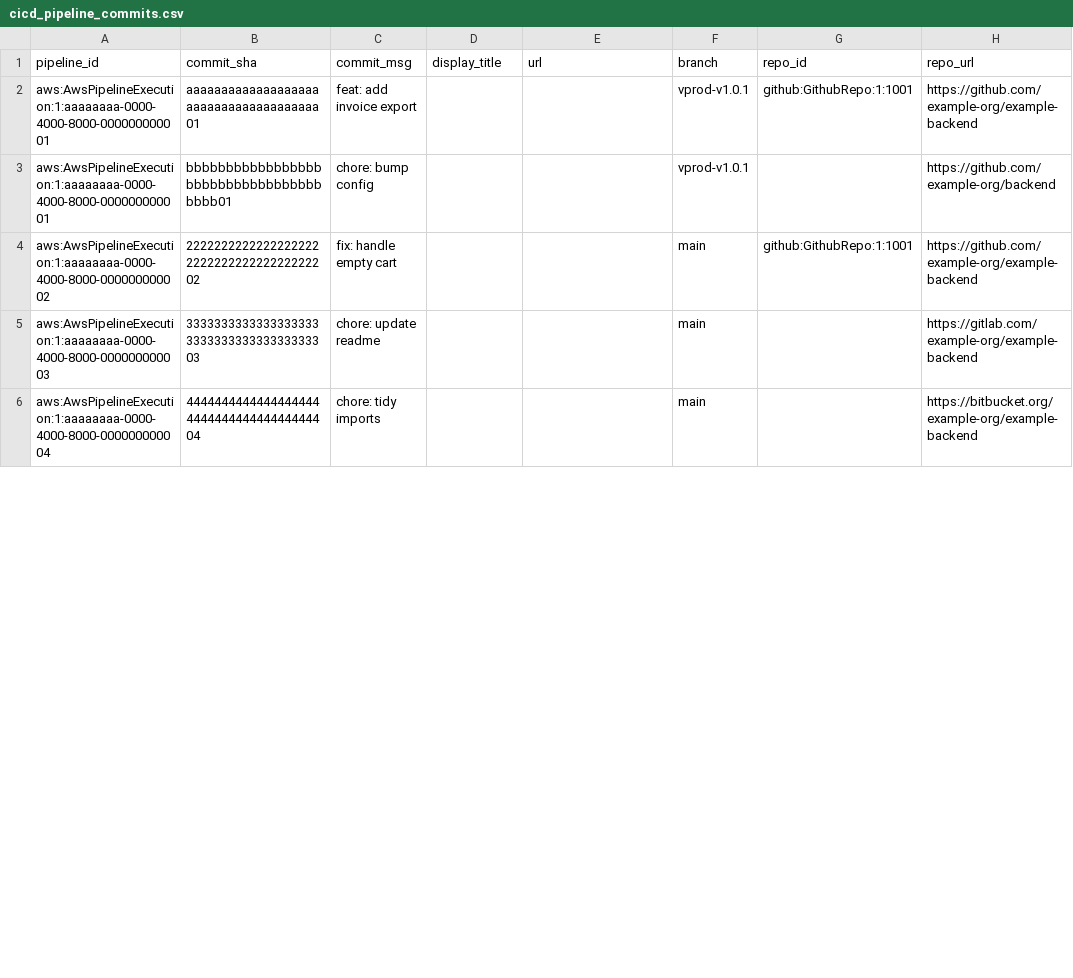
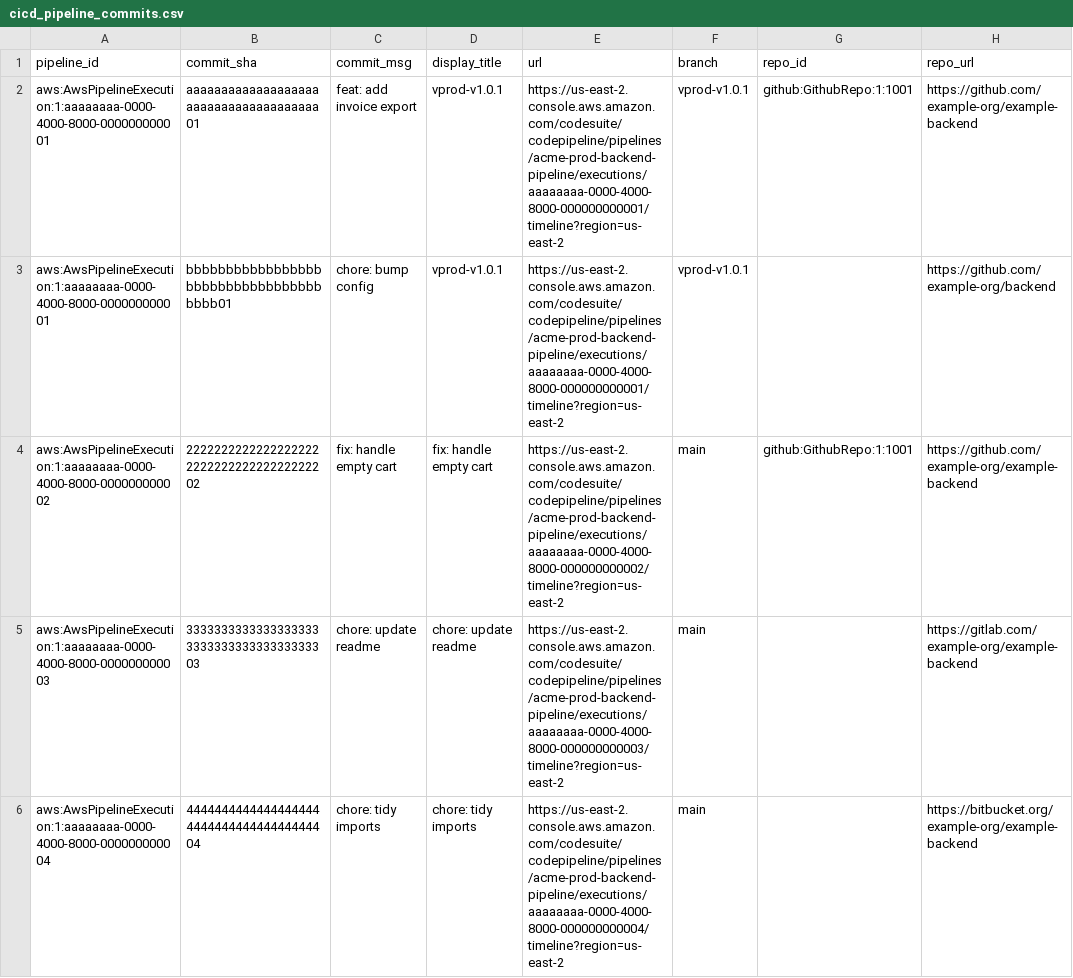
Before and after one commit to arbisoft/incubator-devlake, a CSV file: backend/plugins/aws/e2e/snapshot_tables/cicd_pipeline_commits.csv, drawn as a sheet; only a part is shown; the diff covers the shown part only.

Commit message:
fix(aws): give deployments their pipeline run link and title

```diff
--- a/backend/plugins/aws/e2e/snapshot_tables/cicd_pipeline_commits.csv
+++ b/backend/plugins/aws/e2e/snapshot_tables/cicd_pipeline_commits.csv
@@ -1,6 +1,6 @@
 pipeline_id,commit_sha,commit_msg,display_title,url,branch,repo_id,repo_url
-aws:AwsPipelineExecution:1:aaaaaaaa-0000-4000-8000-000000000001,aaaaaaaaaaaaaaaaaaaaaaaaaaaaaaaaaaaaaa01,feat: add invoice export,,,vprod-v1.0.1,github:GithubRepo:1:1001,https://github.com/example-org/example-backend
-aws:AwsPipelineExecution:1:aaaaaaaa-0000-4000-8000-000000000001,bbbbbbbbbbbbbbbbbbbbbbbbbbbbbbbbbbbbbb01,chore: bump config,,,vprod-v1.0.1,,https://github.com/example-org/backend
-aws:AwsPipelineExecution:1:aaaaaaaa-0000-4000-8000-000000000002,2222222222222222222222222222222222222202,fix: handle empty cart,,,main,github:GithubRepo:1:1001,https://github.com/example-org/example-backend
-aws:AwsPipelineExecution:1:aaaaaaaa-0000-4000-8000-000000000003,3333333333333333333333333333333333333303,chore: update readme,,,main,,https://gitlab.com/example-org/example-backend
-aws:AwsPipelineExecution:1:aaaaaaaa-0000-4000-8000-000000000004,4444444444444444444444444444444444444404,chore: tidy imports,,,main,,https://bitbucket.org/example-org/example-backend
+aws:AwsPipelineExecution:1:aaaaaaaa-0000-4000-8000-000000000001,aaaaaaaaaaaaaaaaaaaaaaaaaaaaaaaaaaaaaa01,feat: add invoice export,vprod-v1.0.1,https://us-east-2.console.aws.amazon.com/codesuite/codepipeline/pipelines/acme-prod-backend-pipeline/executions/aaaaaaaa-0000-4000-8000-000000000001/timeline?region=us-east-2,vprod-v1.0.1,github:GithubRepo:1:1001,https://github.com/example-org/example-backend
+aws:AwsPipelineExecution:1:aaaaaaaa-0000-4000-8000-000000000001,bbbbbbbbbbbbbbbbbbbbbbbbbbbbbbbbbbbbbb01,chore: bump config,vprod-v1.0.1,https://us-east-2.console.aws.amazon.com/codesuite/codepipeline/pipelines/acme-prod-backend-pipeline/executions/aaaaaaaa-0000-4000-8000-000000000001/timeline?region=us-east-2,vprod-v1.0.1,,https://github.com/example-org/backend
+aws:AwsPipelineExecution:1:aaaaaaaa-0000-4000-8000-000000000002,2222222222222222222222222222222222222202,fix: handle empty cart,fix: handle empty cart,https://us-east-2.console.aws.amazon.com/codesuite/codepipeline/pipelines/acme-prod-backend-pipeline/executions/aaaaaaaa-0000-4000-8000-000000000002/timeline?region=us-east-2,main,github:GithubRepo:1:1001,https://github.com/example-org/example-backend
+aws:AwsPipelineExecution:1:aaaaaaaa-0000-4000-8000-000000000003,3333333333333333333333333333333333333303,chore: update readme,chore: update readme,https://us-east-2.console.aws.amazon.com/codesuite/codepipeline/pipelines/acme-prod-backend-pipeline/executions/aaaaaaaa-0000-4000-8000-000000000003/timeline?region=us-east-2,main,,https://gitlab.com/example-org/example-backend
+aws:AwsPipelineExecution:1:aaaaaaaa-0000-4000-8000-000000000004,4444444444444444444444444444444444444404,chore: tidy imports,chore: tidy imports,https://us-east-2.console.aws.amazon.com/codesuite/codepipeline/pipelines/acme-prod-backend-pipeline/executions/aaaaaaaa-0000-4000-8000-000000000004/timeline?region=us-east-2,main,,https://bitbucket.org/example-org/example-backend
```
Also changed, not shown: 10 edited cells elsewhere in this file, 1 other file.
